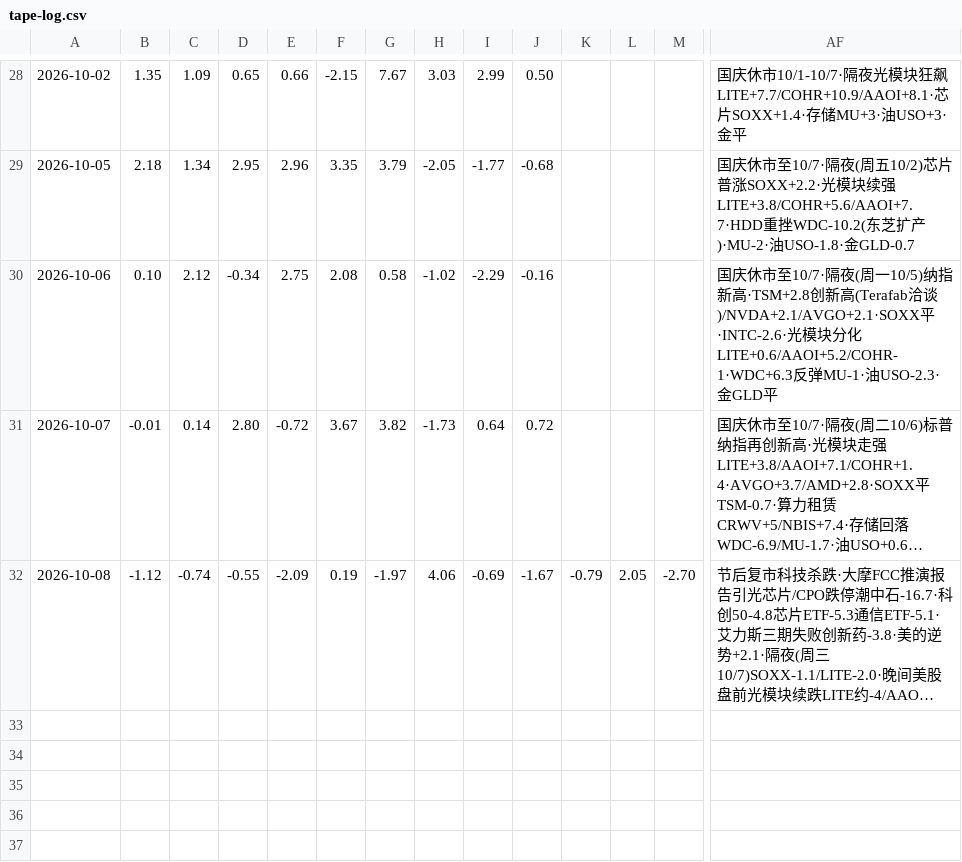
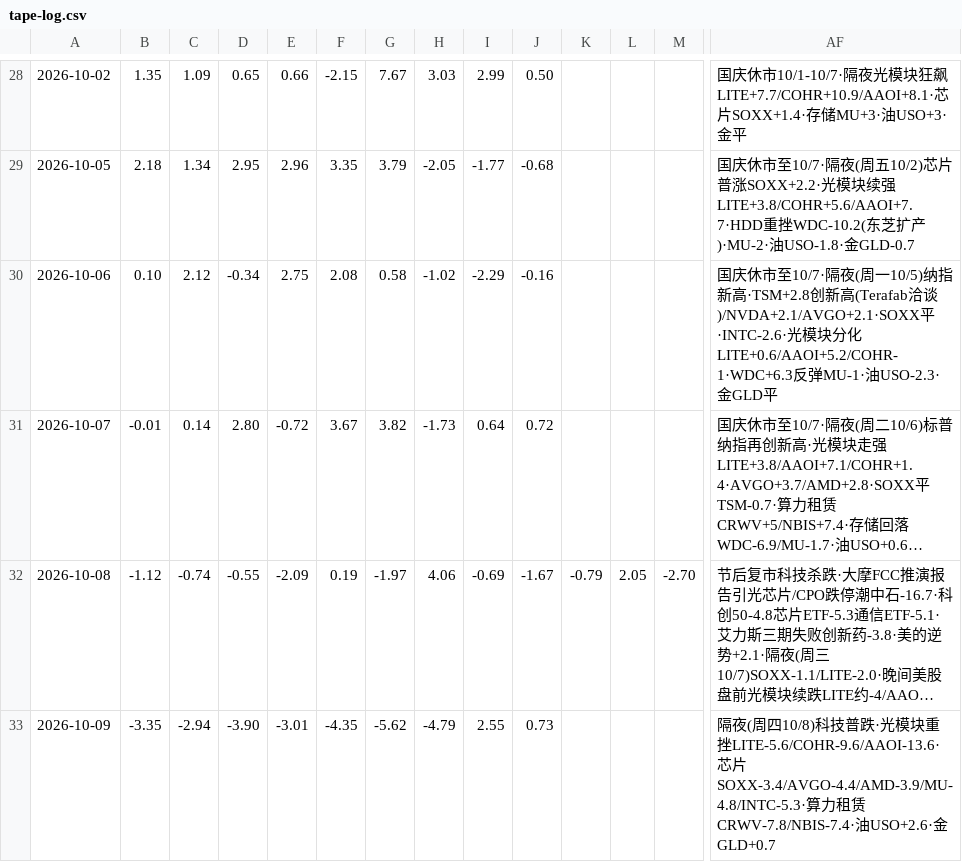
Before and after one commit to bruceleeETH/grok188, a CSV file: tape-log.csv, drawn as a sheet; only a part is shown, gaps mark what is left out; long unchanged cells end in …; rows hold the shown columns only; the diff names each change by its address in the sheet, - before the commit and + after, or states it on an @@ line.

Commit message:
tape-log.csv: stub 2026-10-09 overnight from Thu 10/8 US RTH (科技普跌·光模块重挫LITE-5.6/COHR-9.6/AAOI-13.6·SOXX-3.4·油USO+2.6)

```diff
--- a/tape-log.csv
+++ b/tape-log.csv
+row 33: 2026-10-09 | -3.35 | -2.94 | -3.90 | -3.01 | -4.35 | -5.62 | -4.79 | 2.55 | 0.73 |  |  |  | 隔夜(周四10/8)科技普跌·光模块重挫LITE-5.6/COHR-9.6/AAOI-13.6·芯片SOXX-3.4/AVGO-4.4/AMD-3.9/MU-4.8/INTC-5.3·算力租赁CRWV-7.8/NBIS-7.4·油USO+2.6·金GLD+0.7
```
